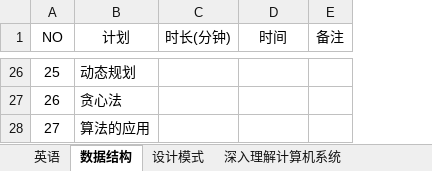
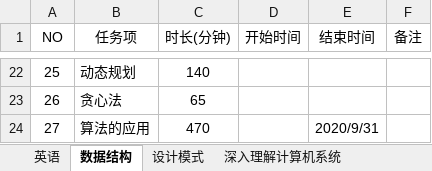
Before and after one commit to wanglei949758173/study, an Excel workbook: plan/plan.xlsx, sheet 数据结构, drawn as a sheet; only a part is shown, gaps mark what is left out; values as stored, in another font and other column widths than the file's, no borders; table styles not drawn; addresses are those after the commit; the diff covers the shown part only; the diff names each change by its address in the sheet, - before the commit and + after, or states it on an @@ line.

```diff
--- a/plan/plan.xlsx (sheet 数据结构)
+++ b/plan/plan.xlsx (sheet 数据结构)
+column E (结束时间), row 24: 2020/9/31
-B1: 计划
+B1: 任务项
-D1: 时间
+D1: 开始时间
-C22 (时长(分钟)): (empty)
+C22 (时长(分钟)): 140
-C23 (时长(分钟)): (empty)
+C23 (时长(分钟)): 65
-C24 (时长(分钟)): (empty)
+C24 (时长(分钟)): 470
```
Also changed, not shown: 4 removed rows, 23 edited cells and cell formats elsewhere in this sheet, sheet 设计模式, 20 other files.
